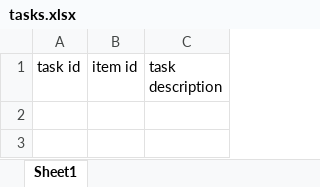
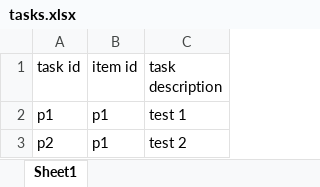
Before and after one commit to aalzughibi/MasterSheet, an Excel workbook: tasks.xlsx, sheet Sheet1, drawn as a sheet; values as stored, in another font and other column widths than the file's, no borders; the diff names each change by its address in the sheet, - before the commit and + after, or states it on an @@ line.

```diff
--- a/tasks.xlsx (sheet Sheet1)
+++ b/tasks.xlsx (sheet Sheet1)
+row 2: p1 | p1 | test 1
+row 3: p2 | p1 | test 2
```
Also changed, not shown: project.xlsx, 17 other files.
